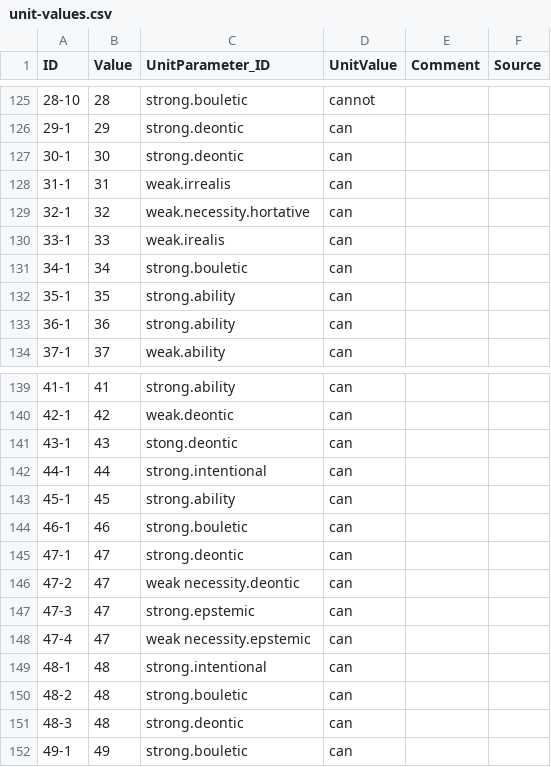
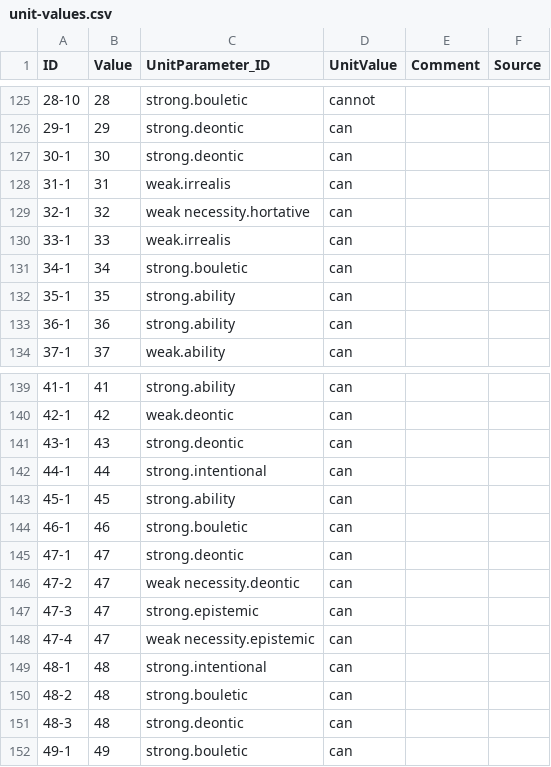
Before and after one commit to CLMBRs/modal-typology, a CSV file: cldf-format/cldf/unit-values.csv, drawn as a sheet; only a part is shown, gaps mark what is left out.

```diff
--- a/cldf-format/cldf/unit-values.csv
+++ b/cldf-format/cldf/unit-values.csv
@@ -128,4 +128,4 @@ ID,Value,UnitParameter_ID,UnitValue,Comment,Source
 31-1,31,weak.irrealis,can,,
-32-1,32,weak.necessity.hortative,can,,
-33-1,33,weak.irealis,can,,
+32-1,32,weak necessity.hortative,can,,
+33-1,33,weak.irrealis,can,,
 34-1,34,strong.bouletic,can,,
@@ -140,3 +140,3 @@ ID,Value,UnitParameter_ID,UnitValue,Comment,Source
 42-1,42,weak.deontic,can,,
-43-1,43,stong.deontic,can,,
+43-1,43,strong.deontic,can,,
 44-1,44,strong.intentional,can,,
@@ -146,4 +146,4 @@ ID,Value,UnitParameter_ID,UnitValue,Comment,Source
 47-2,47,weak necessity.deontic,can,,
-47-3,47,strong.epstemic,can,,
-47-4,47,weak necessity.epstemic,can,,
+47-3,47,strong.epistemic,can,,
+47-4,47,weak necessity.epistemic,can,,
 48-1,48,strong.intentional,can,,
```
Also changed, not shown: cldf-format/cldf/unit-parameters.csv, cldf-format/raw/all_observations.csv, 4 other files.
